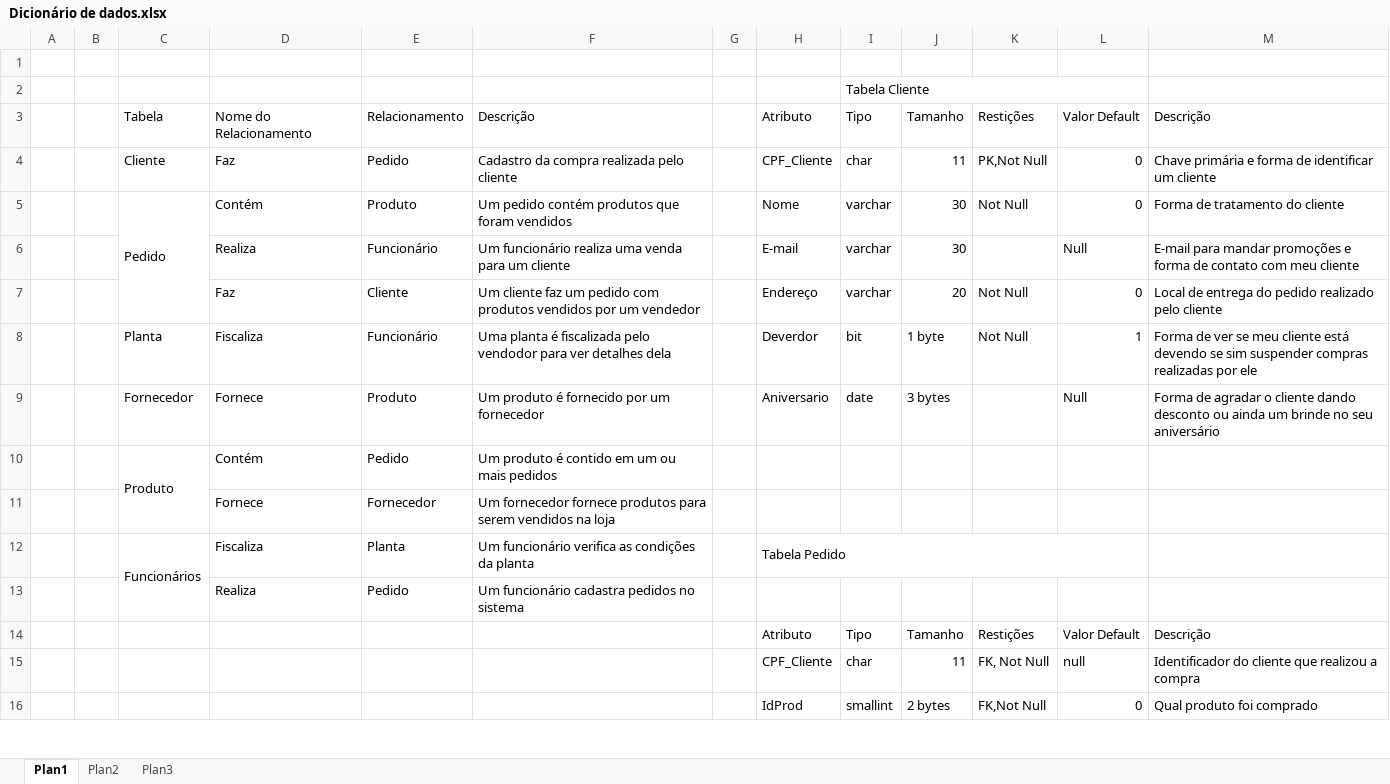
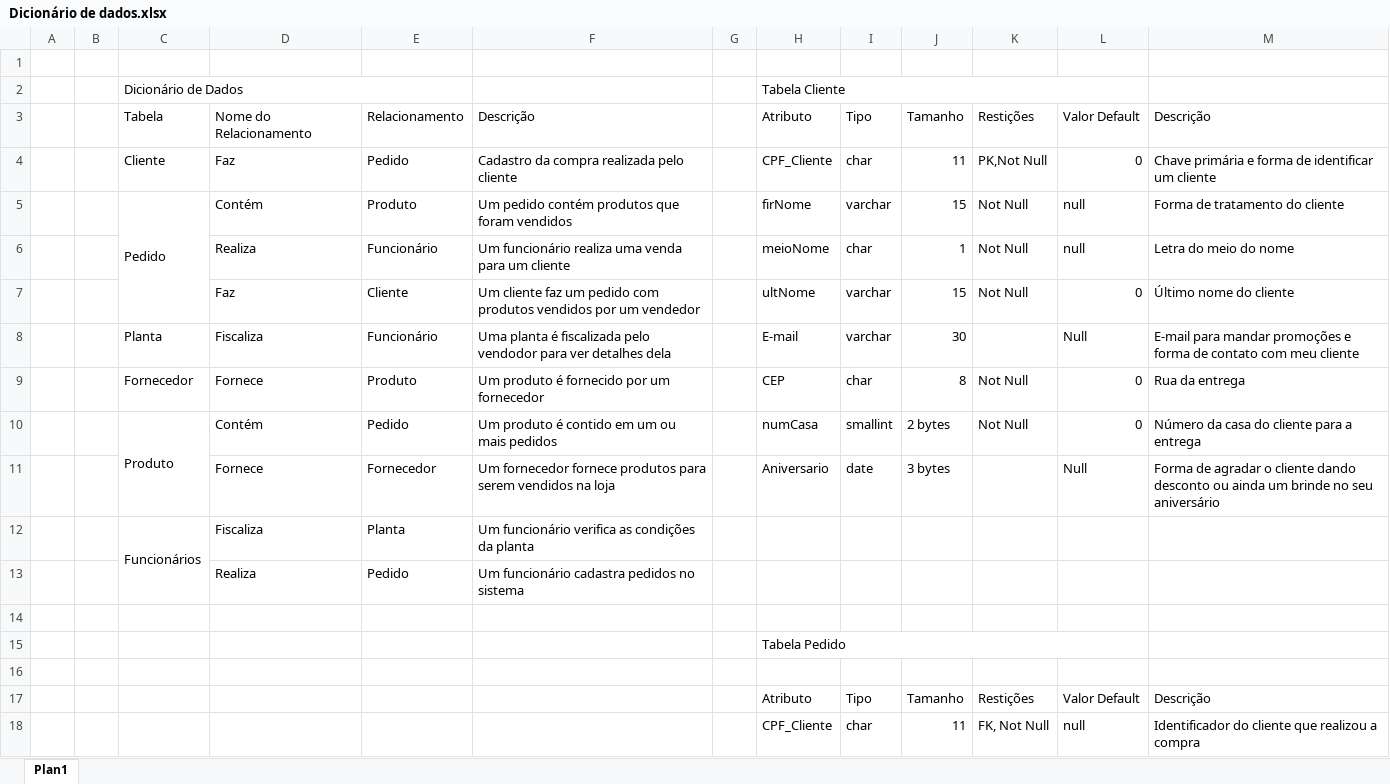
Before and after one commit to WCSOU/Measuring, an Excel workbook: Banco de Dados/Dicionário de dados.xlsx, sheet Plan1, drawn as a sheet; only a part is shown; the shorter side is filled out with more unchanged rows; values as stored, in another font and other column widths than the file's, no cell formats; removed rows and columns are numbered as before the commit, all else as after; the diff covers the shown part only; the diff names each change by its address in the sheet, - before the commit and + after, or states it on an @@ line.

Commit message:
Inserindo arquivos sql para criação do banco de dados assim como outros arquivos referentes ao mesmo

```diff
--- a/Banco de Dados/Dicionário de dados.xlsx (sheet Plan1)
+++ b/Banco de Dados/Dicionário de dados.xlsx (sheet Plan1)
-sheet tab: Plan2
-sheet tab: Plan3
-row 2:  |  |  |  |  |  |  |  | Tabela Cliente
+row 2:  |  | Dicionário de Dados |  |  |  |  | Tabela Cliente
-C5:C7 merged
+C5:C7 merged
-H5: Nome
+H5: firNome
-J5: 30
+J5: 15
-L5: 0
+L5: null
+row 6:  |  |  | Realiza | Funcionário | Um funcionário realiza uma venda para um cliente |  | meioNome | char | 1 | Not Null | null | Letra do meio do nome
+row 7:  |  |  | Faz | Cliente | Um cliente faz um pedido com produtos vendidos por um vendedor |  | ultNome | varchar | 15 | Not Null | 0 | Último nome do cliente
-C8: (empty)
+C8: Planta
-D8: Realiza
+D8: Fiscaliza
-F8: Um funcionário realiza uma venda para um cliente
+F8: Uma planta é fiscalizada pelo vendodor para ver detalhes dela
-row 7:  |  |  | Faz | Cliente | Um cliente faz um pedido com produtos vendidos por um vendedor |  | Endereço | varchar | 20 | Not Null | 0 | Local de entrega do pedido realizado pelo cliente
-row 8:  |  | Planta | Fiscaliza | Funcionário | Uma planta é fiscalizada pelo vendodor para ver detalhes dela |  | Deverdor | bit | 1 byte | Not Null | 1 | Forma de ver se meu cliente está devendo se sim suspender compras realizadas por ele
+row 9:  |  | Fornecedor | Fornece | Produto | Um produto é fornecido por um fornecedor |  | CEP | char | 8 | Not Null | 0 | Rua da entrega
+row 10:  |  | Produto | Contém | Pedido | Um produto é contido em um ou mais pedidos |  | numCasa | smallint | 2 bytes | Not Null | 0 | Número da casa do cliente para a entrega
-C11: Fornecedor
+C11: (empty)
-E11: Produto
+E11: Fornecedor
-F11: Um produto é fornecido por um fornecedor
+F11: Um fornecedor fornece produtos para serem vendidos na loja
-row 10:  |  | Produto | Contém | Pedido | Um produto é contido em um ou mais pedidos
-row 11:  |  |  | Fornece | Fornecedor | Um fornecedor fornece produtos para serem vendidos na loja
-H12: Tabela Pedido
+H12: (empty)
-H12:L12 merged
+row 14: (empty)
+row 15:  |  |  |  |  |  |  | Tabela Pedido
+row 16: (empty)
```
Also changed, not shown: 28 added rows, 1 removed row and merged cells elsewhere in this sheet, cell formats, 9 other files.
